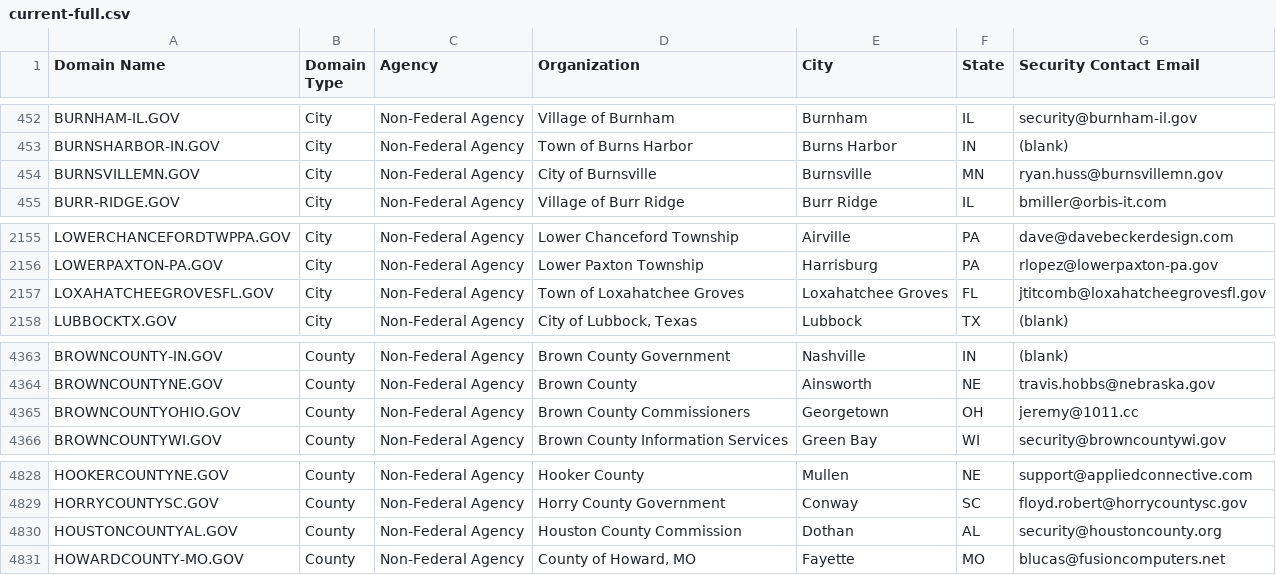
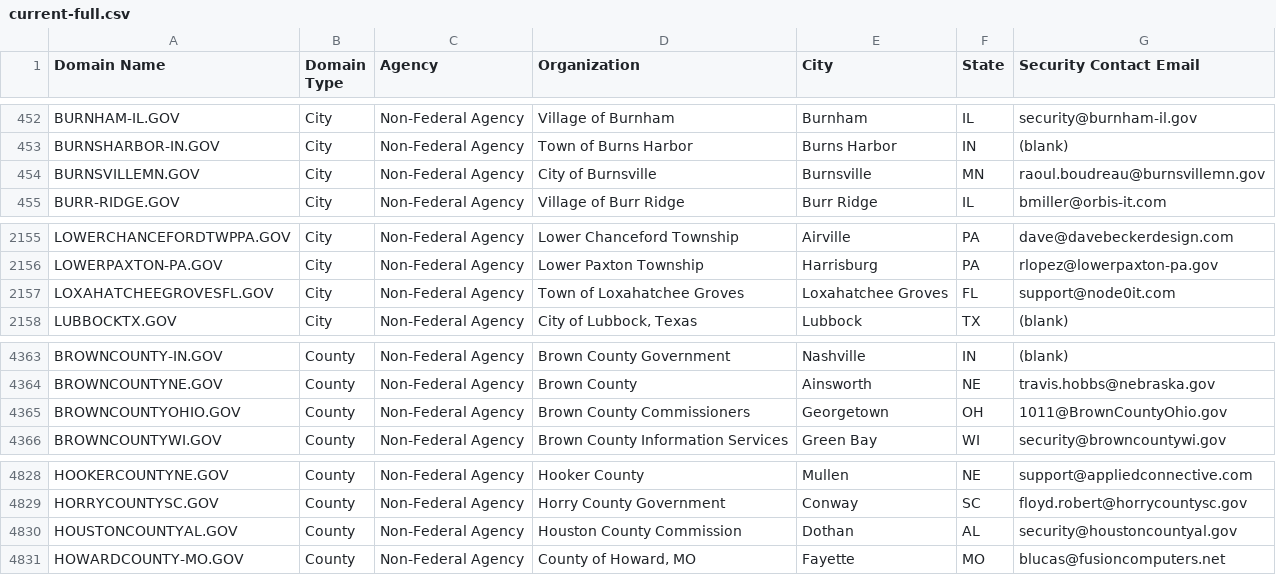
Before and after one commit to climber-girl/dotgov-data, a CSV file: current-full.csv, drawn as a sheet; only a part is shown, gaps mark what is left out.

Commit message:
Flat: latest data (2023-01-12T06:25:06.071Z) {   "date": "2023-01-12T06:25:06.071Z",   "files": [     {       "name": "current-full.csv",       "deltaBytes": 4,       "source": "https://domains.dotgov.gov/dotgov-web/publicreports/current-full"     }   ] }

```diff
--- a/current-full.csv
+++ b/current-full.csv
@@ -453,3 +453,3 @@ BURNHAM-IL.GOV,City,Non-Federal Agency,Village of Burnham,Burnham,IL,security@bu
 BURNSHARBOR-IN.GOV,City,Non-Federal Agency,Town of Burns Harbor,Burns Harbor,IN,(blank)
-BURNSVILLEMN.GOV,City,Non-Federal Agency,City of Burnsville,Burnsville,MN,ryan.huss@burnsvillemn.gov
+BURNSVILLEMN.GOV,City,Non-Federal Agency,City of Burnsville,Burnsville,MN,raoul.boudreau@burnsvillemn.gov
 BURR-RIDGE.GOV,City,Non-Federal Agency,Village of Burr Ridge,Burr Ridge,IL,bmiller@orbis-it.com
@@ -2156,3 +2156,3 @@ LOWERCHANCEFORDTWPPA.GOV,City,Non-Federal Agency,Lower Chanceford Township,Airvi
 LOWERPAXTON-PA.GOV,City,Non-Federal Agency,Lower Paxton Township,Harrisburg,PA,rlopez@lowerpaxton-pa.gov
-LOXAHATCHEEGROVESFL.GOV,City,Non-Federal Agency,Town of Loxahatchee Groves,Loxahatchee Groves,FL,jtitcomb@loxahatcheegrovesfl.gov
+LOXAHATCHEEGROVESFL.GOV,City,Non-Federal Agency,Town of Loxahatchee Groves,Loxahatchee Groves,FL,support@node0it.com
 LUBBOCKTX.GOV,City,Non-Federal Agency,"City of Lubbock, Texas",Lubbock,TX,(blank)
@@ -4364,3 +4364,3 @@ BROWNCOUNTY-IN.GOV,County,Non-Federal Agency,Brown County Government,Nashville,I
 BROWNCOUNTYNE.GOV,County,Non-Federal Agency,Brown County,Ainsworth,NE,travis.hobbs@nebraska.gov
-BROWNCOUNTYOHIO.GOV,County,Non-Federal Agency,Brown County Commissioners,Georgetown,OH,jeremy@1011.cc
+BROWNCOUNTYOHIO.GOV,County,Non-Federal Agency,Brown County Commissioners,Georgetown,OH,1011@BrownCountyOhio.gov
 BROWNCOUNTYWI.GOV,County,Non-Federal Agency,Brown County Information Services,Green Bay,WI,security@browncountywi.gov
@@ -4829,3 +4829,3 @@ HOOKERCOUNTYNE.GOV,County,Non-Federal Agency,Hooker County,Mullen,NE,support@app
 HORRYCOUNTYSC.GOV,County,Non-Federal Agency,Horry County Government,Conway,SC,floyd.robert@horrycountysc.gov
-HOUSTONCOUNTYAL.GOV,County,Non-Federal Agency,Houston County Commission,Dothan,AL,security@houstoncounty.org
+HOUSTONCOUNTYAL.GOV,County,Non-Federal Agency,Houston County Commission,Dothan,AL,security@houstoncountyal.gov
 HOWARDCOUNTY-MO.GOV,County,Non-Federal Agency,"County of Howard, MO",Fayette,MO,blucas@fusioncomputers.net
```
